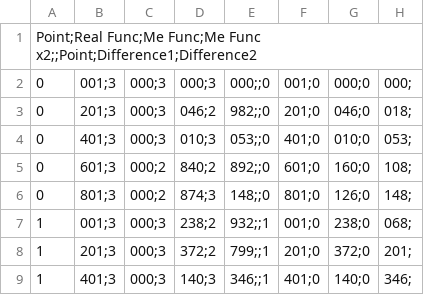
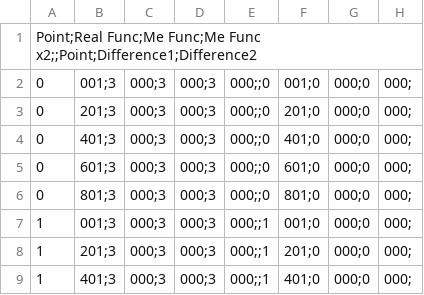
Before and after one commit to Pa-Nika/VMath, a CSV file: lab10/output_ab.csv, drawn as a sheet; only a part is shown; the diff covers the shown part only.

```diff
--- a/lab10/output_ab.csv
+++ b/lab10/output_ab.csv
@@ -2,8 +2,8 @@ Point;Real Func;Me Func;Me Func x2;;Point;Difference1;Difference2
 0,001;3,000;3,000;3,000;;0,001;0,000;0,000;
-0,201;3,000;3,046;2,982;;0,201;0,046;0,018;
-0,401;3,000;3,010;3,053;;0,401;0,010;0,053;
-0,601;3,000;2,840;2,892;;0,601;0,160;0,108;
-0,801;3,000;2,874;3,148;;0,801;0,126;0,148;
-1,001;3,000;3,238;2,932;;1,001;0,238;0,068;
-1,201;3,000;3,372;2,799;;1,201;0,372;0,201;
-1,401;3,000;3,140;3,346;;1,401;0,140;0,346;
+0,201;3,000;3,000;3,000;;0,201;0,000;0,000;
+0,401;3,000;3,000;3,000;;0,401;0,000;0,000;
+0,601;3,000;3,000;3,000;;0,601;0,000;0,000;
+0,801;3,000;3,000;3,000;;0,801;0,000;0,000;
+1,001;3,000;3,000;3,000;;1,001;0,000;0,000;
+1,201;3,000;3,000;3,000;;1,201;0,000;0,000;
+1,401;3,000;3,000;3,000;;1,401;0,000;0,000;
```
Also changed, not shown: 57 edited cells elsewhere in this file, lab10/output_ab_impl.csv, lab10/output_sin.csv, 12 other files.
